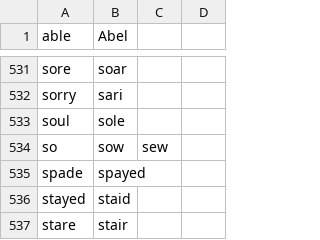
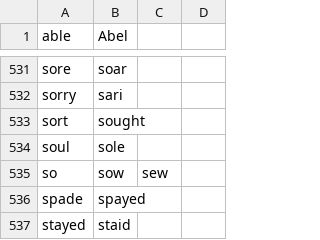
Before and after one commit to zilch42/knausj_talon, a CSV file: code/homophones.csv, drawn as a sheet; only a part is shown, gaps mark what is left out; the shorter side is filled out with more unchanged rows; the diff names each change by its address in the sheet, - before the commit and + after, or states it on an @@ line.

Commit message:
word and excel

```diff
--- a/code/homophones.csv
+++ b/code/homophones.csv
+row 533: sort | sought
```
Also changed, not shown: 11 other files.
